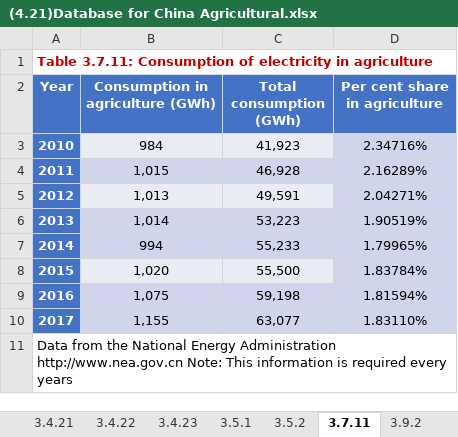
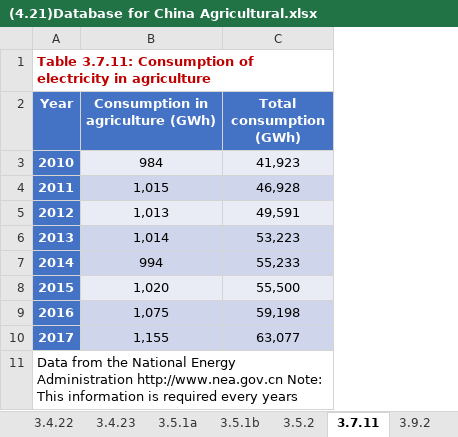
Before and after one commit to Tony19970430/dash-CSAM, an Excel workbook: (4.21)Database for China Agricultural.xlsx, sheet 3.7.11, drawn as a sheet; values as stored, in another font and other column widths than the file's, no borders; the diff names each change by its address in the sheet, - before the commit and + after, or states it on an @@ line.

```diff
--- a/(4.21)Database for China Agricultural.xlsx (sheet 3.7.11)
+++ b/(4.21)Database for China Agricultural.xlsx (sheet 3.7.11)
-sheet tab: 3.5.1
+sheet tab: 3.5.1a
+sheet tab: 3.5.1b
-column D (Per cent share in agriculture), rows 3-10: 2.34716% | 2.16289% | 2.04271% | 1.90519% | 1.79965% | 1.83784% | 1.81594% | 1.83110%
```
Also changed, not shown: sheet 3.3.1, sheet 3.5.1a, sheet 3.4.5, sheet 3.4.1, sheet 3.3.2b, other sheet tabs, charts or pictures, 2 other files.
